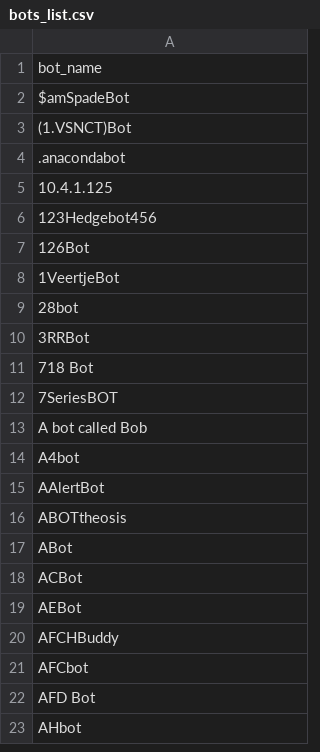
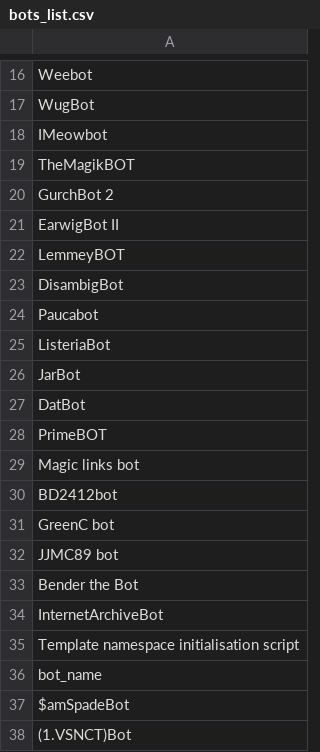
Before and after one commit to bowen0603/WikipediaAutomation, a CSV file: data/bots_list.csv, drawn as a sheet; only a part is shown, gaps mark what is left out; the shorter side is filled out with more unchanged rows; the diff covers the shown part only; the diff names each change by its address in the sheet, - before the commit and + after, or states it on an @@ line.

```diff
--- a/data/bots_list.csv
+++ b/data/bots_list.csv
+row 16: Weebot
+row 17: WugBot
+row 18: IMeowbot
+row 19: TheMagikBOT
+row 20: GurchBot 2
+row 21: EarwigBot II
+row 22: LemmeyBOT
+row 23: DisambigBot
+row 24: Paucabot
+row 25: ListeriaBot
+row 26: JarBot
+row 27: DatBot
+row 28: PrimeBOT
+row 29: Magic links bot
+row 30: BD2412bot
+row 31: GreenC bot
+row 32: JJMC89 bot
+row 33: Bender the Bot
+row 34: InternetArchiveBot
+row 35: Template namespace initialisation script
```
Also changed, not shown: 15 added rows elsewhere in this file, 2 other files.
